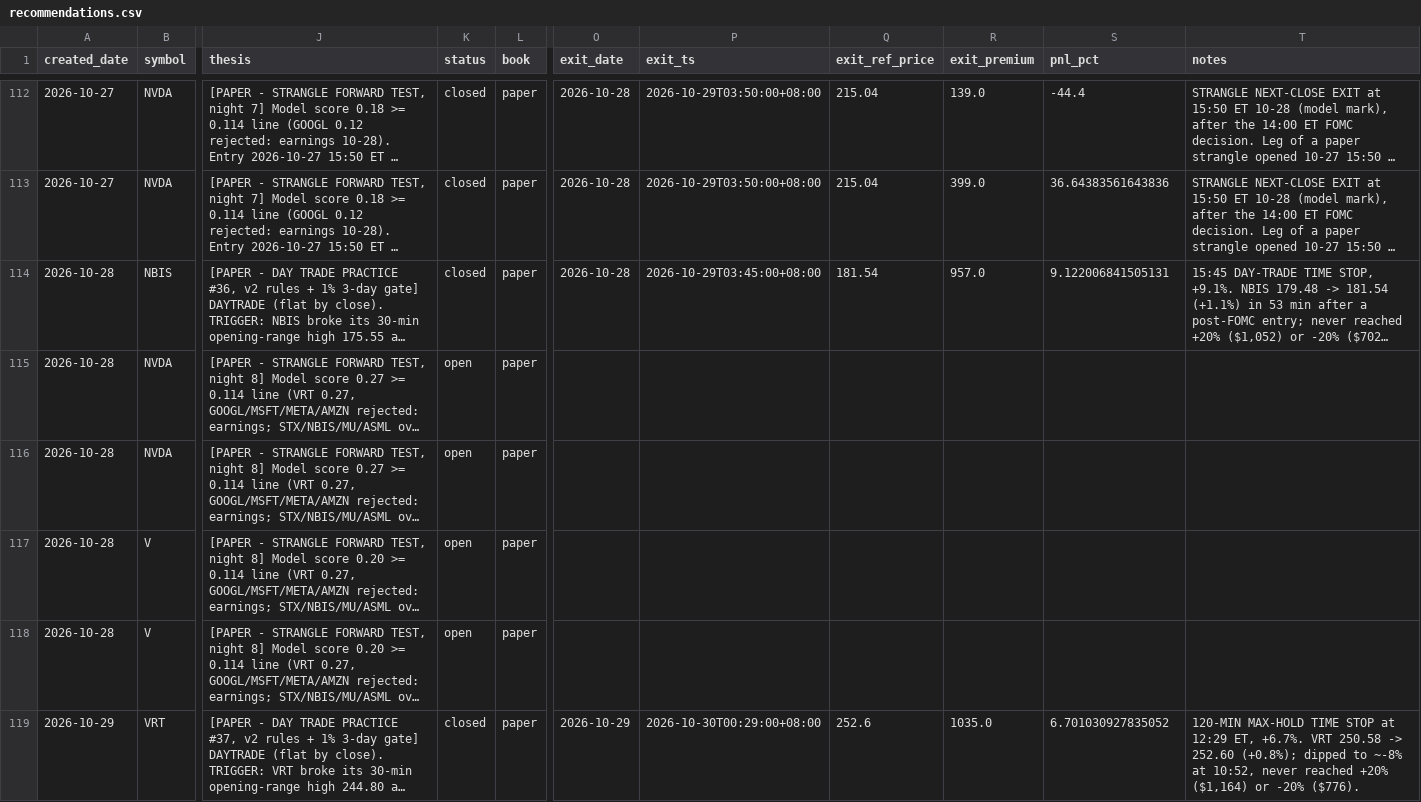
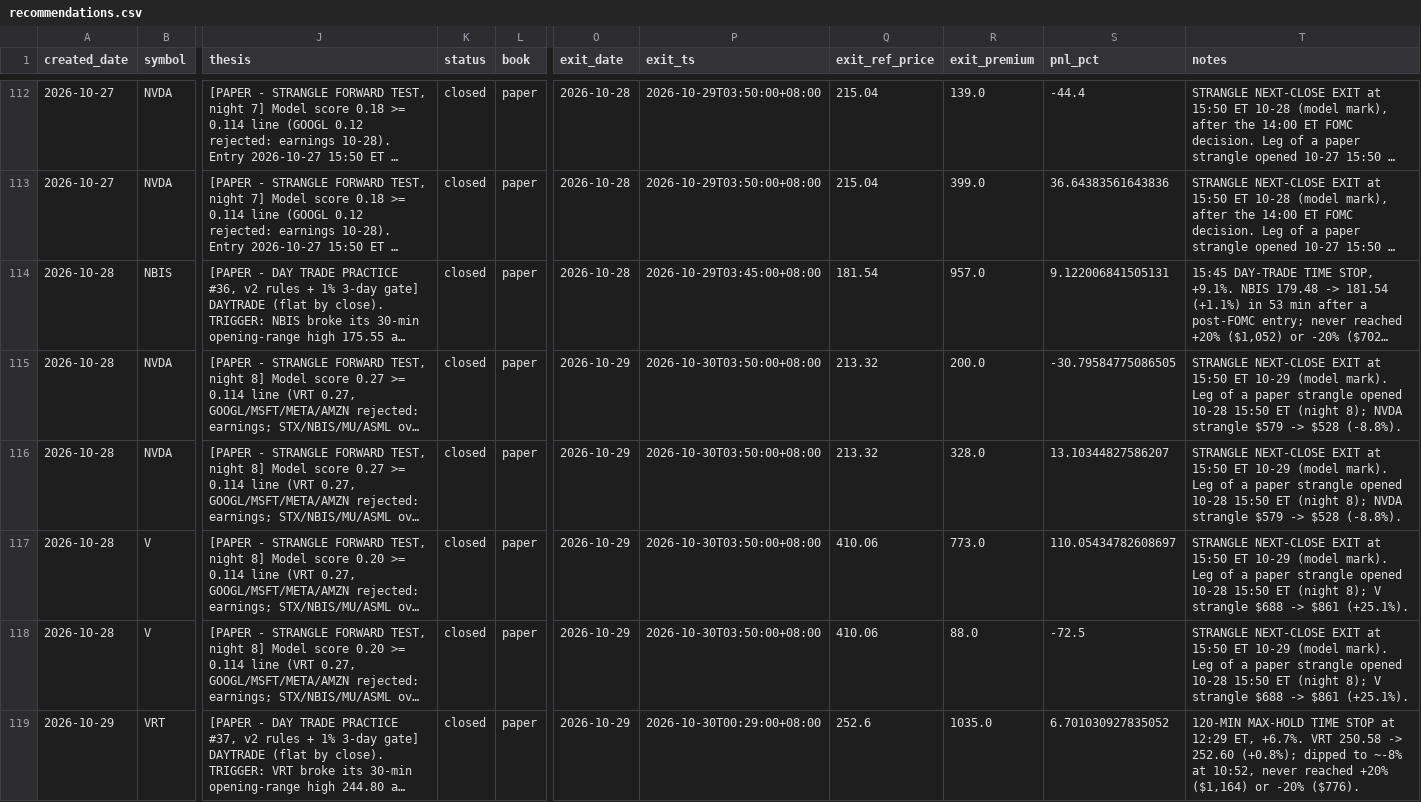
Before and after one commit to longansoju/options, a CSV file: data/recommendations.csv, drawn as a sheet; only a part is shown, gaps mark what is left out; long unchanged cells end in …; the diff covers the shown part only; the diff names each change by its address in the sheet, - before the commit and + after, or states it on an @@ line.

```diff
--- a/data/recommendations.csv
+++ b/data/recommendations.csv
-K115:K118 (status): open
+K115:K118 (status): closed
-O115:O118 (exit_date): (empty)
+O115:O118 (exit_date): 2026-10-29
-P115:P118 (exit_ts): (empty)
+P115:P118 (exit_ts): 2026-10-30T03:50:00+08:00
-Q115:Q116 (exit_ref_price): (empty)
+Q115:Q116 (exit_ref_price): 213.32
-R115 (exit_premium): (empty)
+R115 (exit_premium): 200.0
-S115 (pnl_pct): (empty)
+S115 (pnl_pct): -30.79584775086505
-T115:T116 (notes): (empty)
+T115:T116 (notes): STRANGLE NEXT-CLOSE EXIT at 15:50 ET 10-29 (model mark). Leg of a paper strangle opened 10-28 15:50 ET (night 8); NVDA strangle $579 -> $528 (-8.8%).
-R116 (exit_premium): (empty)
+R116 (exit_premium): 328.0
-S116 (pnl_pct): (empty)
+S116 (pnl_pct): 13.10344827586207
-Q117:Q118 (exit_ref_price): (empty)
+Q117:Q118 (exit_ref_price): 410.06
-R117 (exit_premium): (empty)
+R117 (exit_premium): 773.0
-S117 (pnl_pct): (empty)
+S117 (pnl_pct): 110.05434782608697
-T117:T118 (notes): (empty)
+T117:T118 (notes): STRANGLE NEXT-CLOSE EXIT at 15:50 ET 10-29 (model mark). Leg of a paper strangle opened 10-28 15:50 ET (night 8); V strangle $688 -> $861 (+25.1%).
-R118 (exit_premium): (empty)
+R118 (exit_premium): 88.0
-S118 (pnl_pct): (empty)
+S118 (pnl_pct): -72.5
```
Also changed, not shown: 8 added rows elsewhere in this file.
